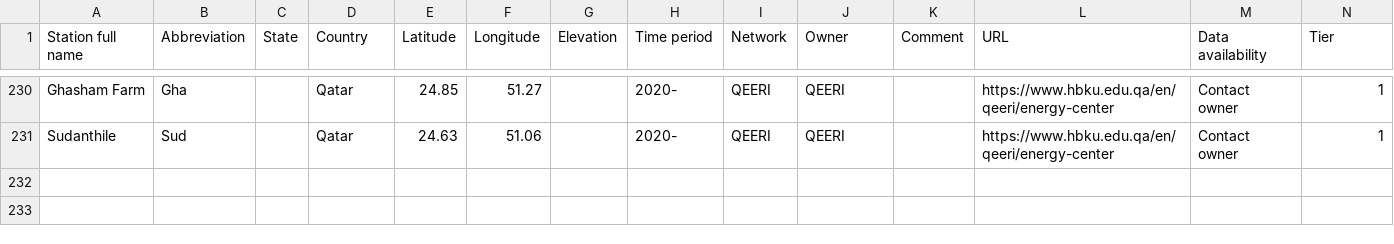
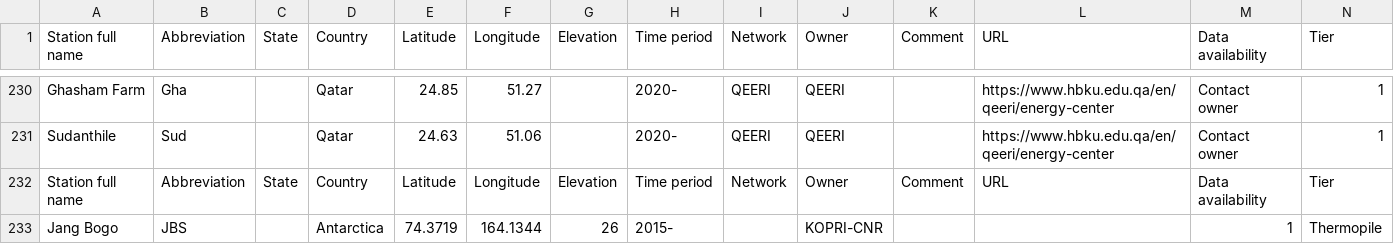
Before and after one commit to AssessingSolar/solarstations, a CSV file: solarstations.csv, drawn as a sheet; only a part is shown, gaps mark what is left out; rows hold the shown columns only; the diff names each change by its address in the sheet, - before the commit and + after, or states it on an @@ line.

Commit message:
Add Jang Bogo station

```diff
--- a/solarstations.csv
+++ b/solarstations.csv
+row 232: Station full name | Abbreviation | State | Country | Latitude | Longitude | Elevation | Time period | Network | Owner | Comment | URL | Data availability | Tier
+row 233: Jang Bogo | JBS |  | Antarctica | 74.3719 | 164.1344 | 26 | 2015- |  | KOPRI-CNR |  |  | 1 | Thermopile
```
